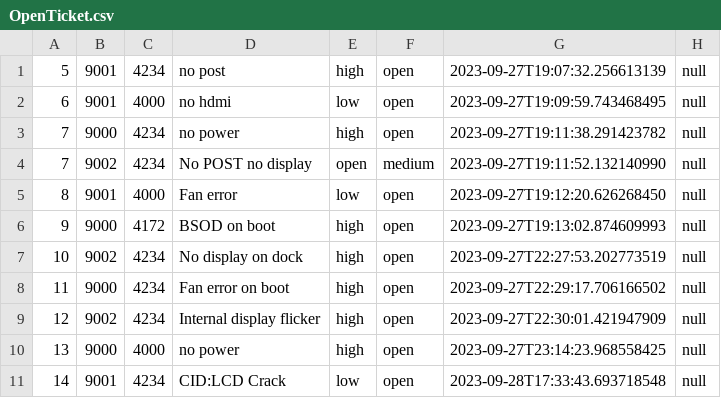
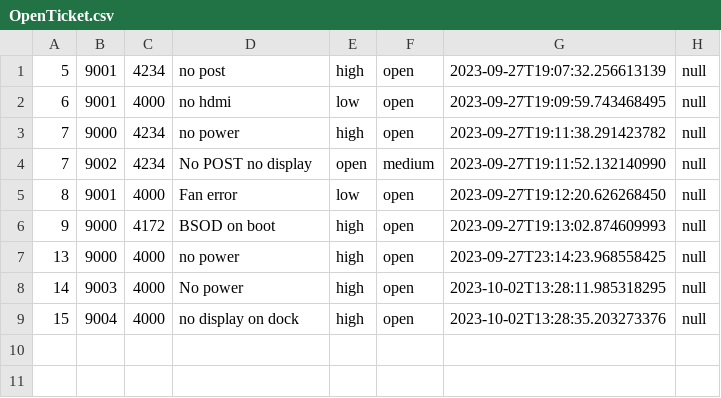
Before and after one commit to RMITJake/SEPM-A2, a CSV file: records/OpenTicket.csv, drawn as a sheet.

Commit message:
Tickets are now assigned at random to the techs with the lowest ticket count

```diff
--- a/records/OpenTicket.csv
+++ b/records/OpenTicket.csv
@@ -6,6 +6,4 @@
 9,9000,4172,BSOD on boot,high,open,2023-09-27T19:13:02.874609993,null
-10,9002,4234,No display on dock,high,open,2023-09-27T22:27:53.202773519,null
-11,9000,4234,Fan error on boot,high,open,2023-09-27T22:29:17.706166502,null
-12,9002,4234,Internal display flicker,high,open,2023-09-27T22:30:01.421947909,null
 13,9000,4000,no power,high,open,2023-09-27T23:14:23.968558425,null
-14,9001,4234,CID:LCD Crack,low,open,2023-09-28T17:33:43.693718548,null
+14,9003,4000,No power,high,open,2023-10-02T13:28:11.985318295,null
+15,9004,4000,no display on dock,high,open,2023-10-02T13:28:35.203273376,null
```
Also changed, not shown: 1 other file.
